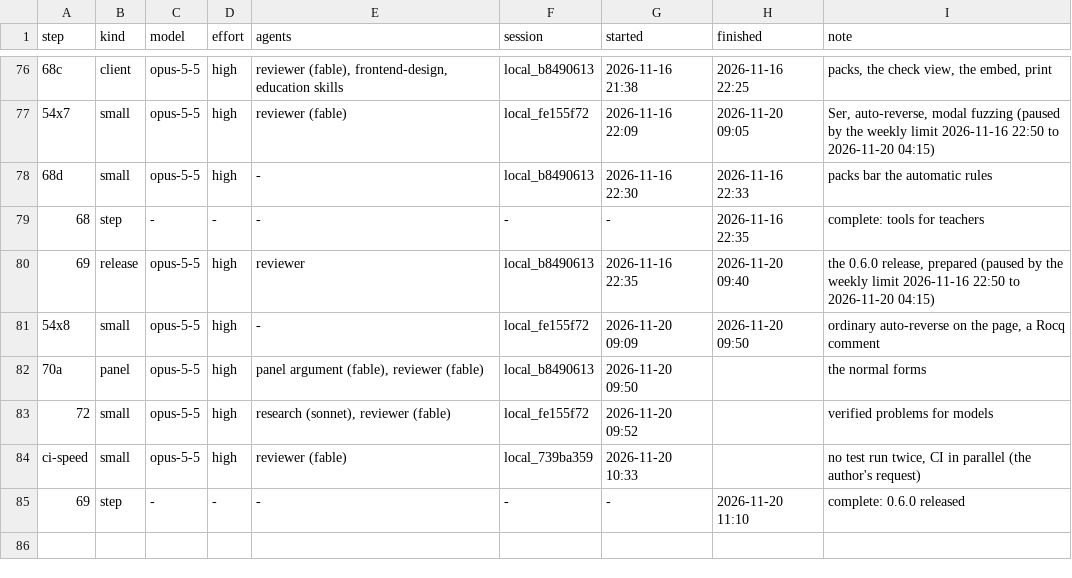
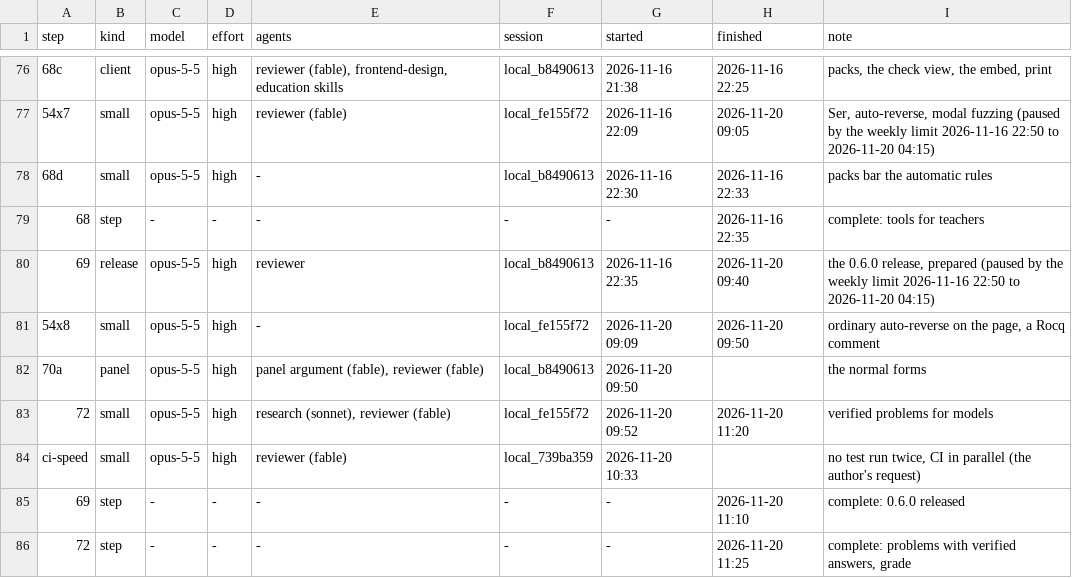
Before and after one commit to deduxit/deduxit, a TSV file: plan/notes/step-log.tsv, drawn as a sheet; only a part is shown, gaps mark what is left out; the diff names each change by its address in the sheet, - before the commit and + after, or states it on an @@ line.

```diff
--- a/plan/notes/step-log.tsv
+++ b/plan/notes/step-log.tsv
-H83 (finished): (empty)
+H83 (finished): 2026-11-20 11:20
+row 86: 72 | step | - | - | - | - | - | 2026-11-20 11:25 | complete: problems with verified answers, grade
```
Also changed, not shown: 1 other file.
